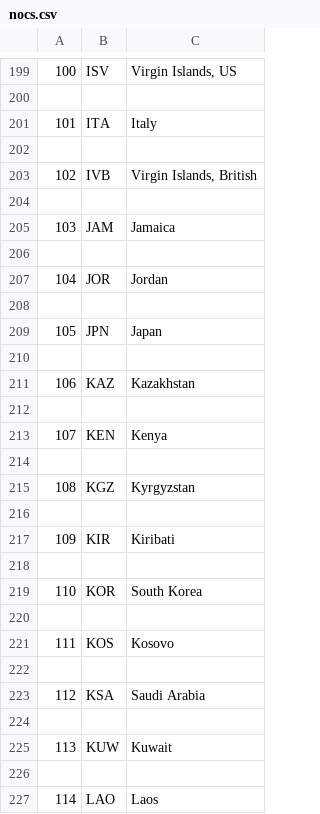
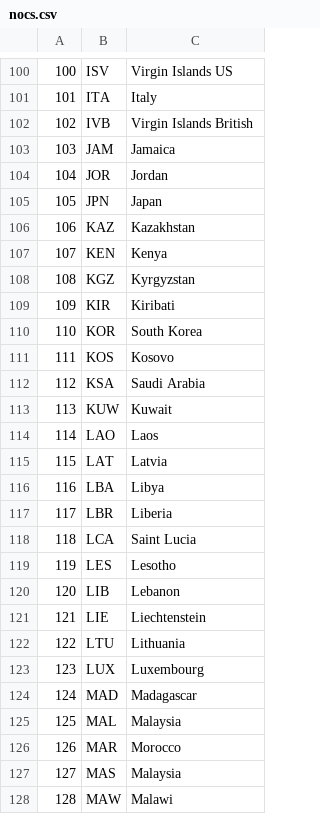
Before and after one commit to ramazania/cs257, a CSV file: olympics/nocs.csv, drawn as a sheet; only a part is shown, gaps mark what is left out; the shorter side is filled out with more unchanged rows; the diff covers the shown part only.

```diff
--- a/olympics/nocs.csv
+++ b/olympics/nocs.csv
@@ -199,29 +100,15 @@
-100,ISV,"Virgin Islands, US"
-
+100,ISV,Virgin Islands US
 101,ITA,Italy
-
-102,IVB,"Virgin Islands, British"
-
+102,IVB,Virgin Islands British
 103,JAM,Jamaica
-
 104,JOR,Jordan
-
 105,JPN,Japan
-
 106,KAZ,Kazakhstan
-
 107,KEN,Kenya
-
 108,KGZ,Kyrgyzstan
-
 109,KIR,Kiribati
-
 110,KOR,South Korea
-
 111,KOS,Kosovo
-
 112,KSA,Saudi Arabia
-
 113,KUW,Kuwait
-
 114,LAO,Laos
```
Also changed, not shown: 215 removed rows elsewhere in this file, olympics/events.csv, 10 other files.
